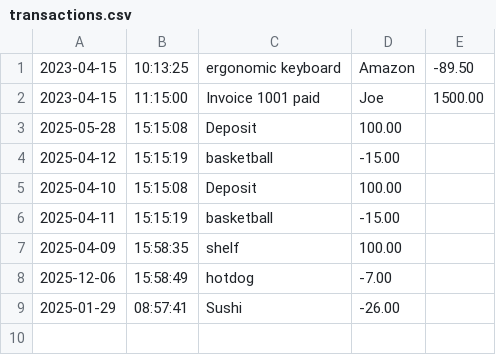
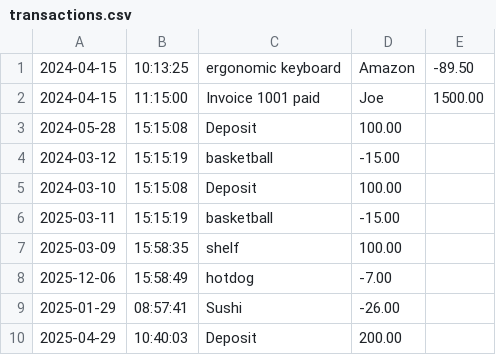
Before and after one commit to chenderson17/Capstone-Project-1, a CSV file: transactions.csv, drawn as a sheet.

```diff
--- a/transactions.csv
+++ b/transactions.csv
@@ -1,9 +1,10 @@
-2023-04-15|10:13:25|ergonomic keyboard|Amazon|-89.50
-2023-04-15|11:15:00|Invoice 1001 paid|Joe|1500.00
-2025-05-28|15:15:08|Deposit|100.00
-2025-04-12|15:15:19|basketball|-15.00
-2025-04-10|15:15:08|Deposit|100.00
-2025-04-11|15:15:19|basketball|-15.00
-2025-04-09|15:58:35|shelf|100.00
+2024-04-15|10:13:25|ergonomic keyboard|Amazon|-89.50
+2024-04-15|11:15:00|Invoice 1001 paid|Joe|1500.00
+2024-05-28|15:15:08|Deposit|100.00
+2024-03-12|15:15:19|basketball|-15.00
+2024-03-10|15:15:08|Deposit|100.00
+2025-03-11|15:15:19|basketball|-15.00
+2025-03-09|15:58:35|shelf|100.00
 2025-12-06|15:58:49|hotdog|-7.00
 2025-01-29|08:57:41|Sushi|-26.00
+2025-04-29|10:40:03|Deposit|200.00
```
Also changed, not shown: 1 other file.
